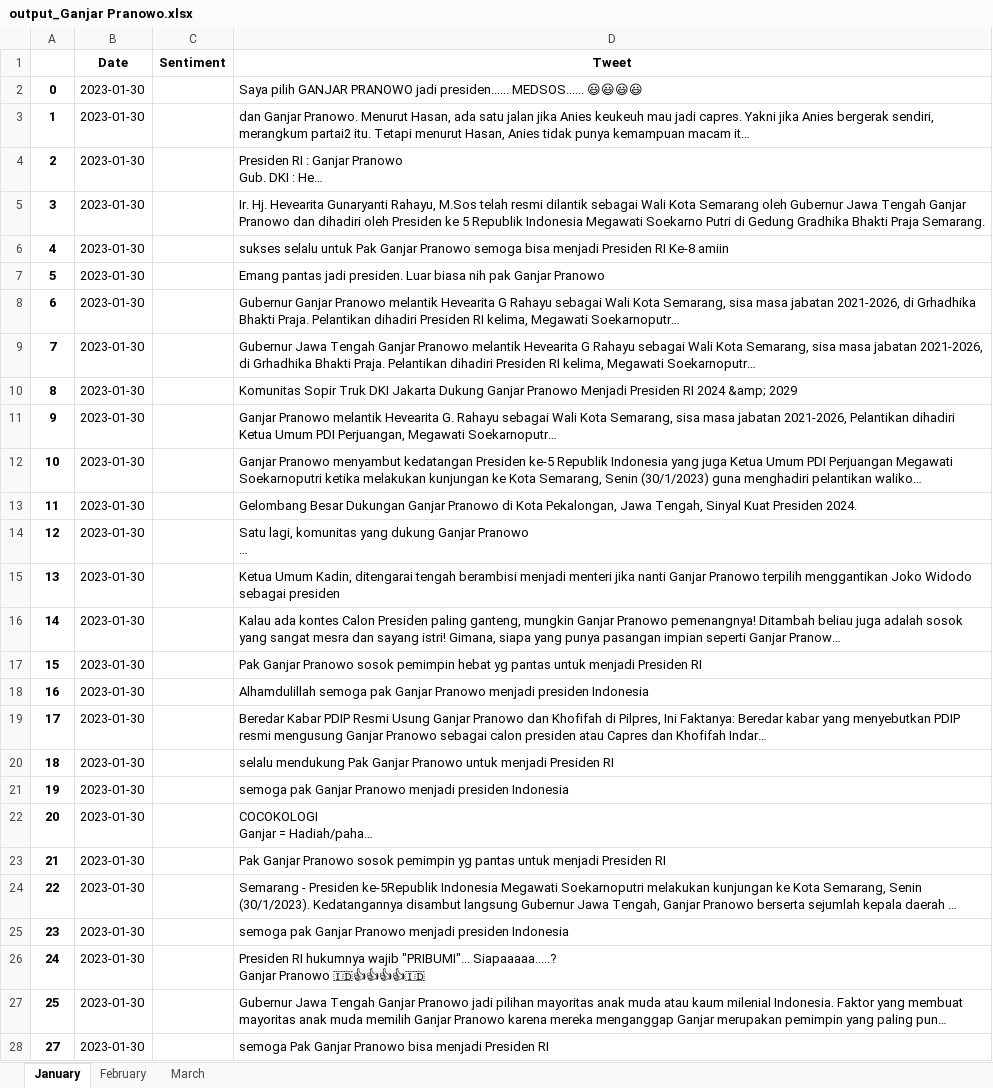
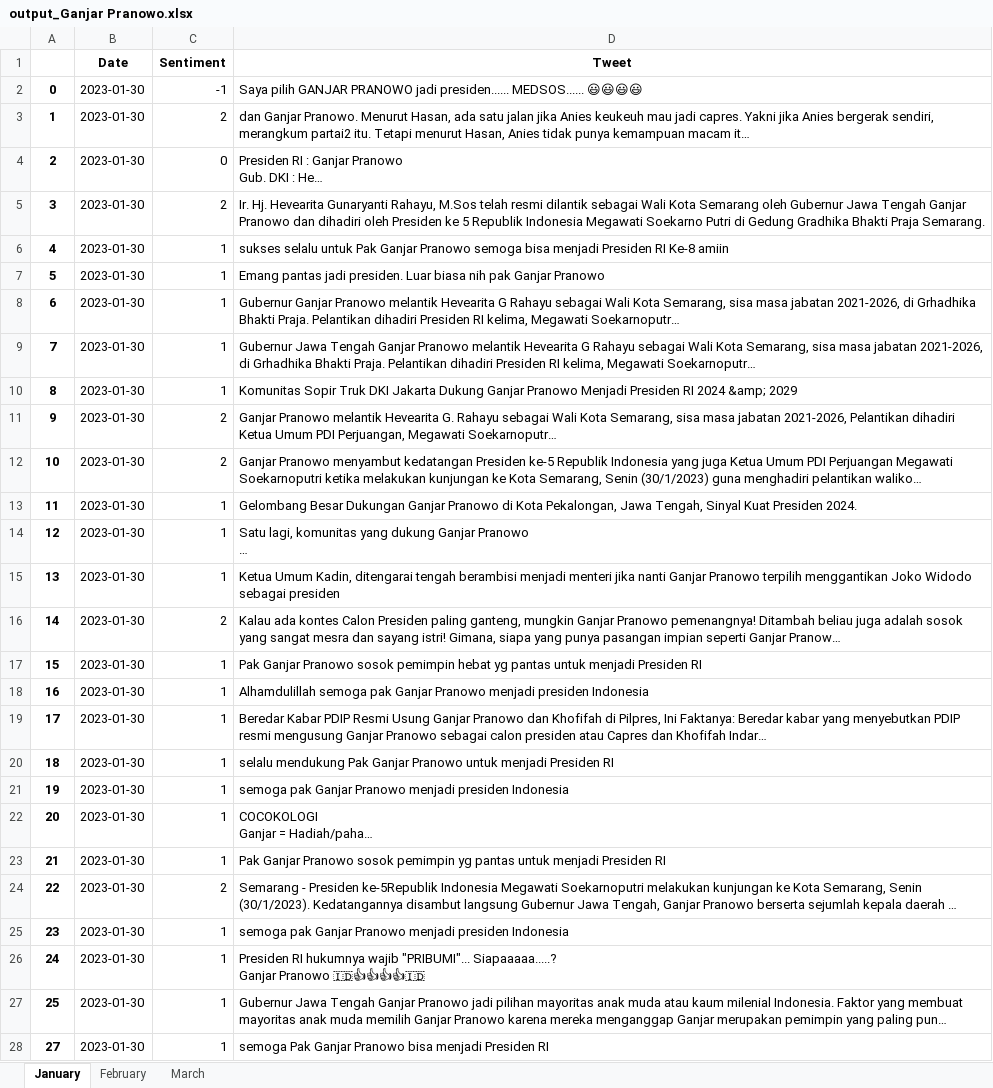
Before and after one commit to FnsAja/Skripsi, an Excel workbook: Aplikasi Skripsi/output_Ganjar Pranowo.xlsx, sheet January, drawn as a sheet; only a part is shown; long unchanged cells end in …; values as stored, in another font and other column widths than the file's, no borders; the diff covers the shown part only; the diff names each change by its address in the sheet, - before the commit and + after, or states it on an @@ line.

```diff
--- a/Aplikasi Skripsi/output_Ganjar Pranowo.xlsx (sheet January)
+++ b/Aplikasi Skripsi/output_Ganjar Pranowo.xlsx (sheet January)
-C2 (Sentiment): (empty)
+C2 (Sentiment): -1
-C3 (Sentiment): (empty)
+C3 (Sentiment): 2
-C4 (Sentiment): (empty)
+C4 (Sentiment): 0
-C5 (Sentiment): (empty)
+C5 (Sentiment): 2
-C6:C10 (Sentiment): (empty)
+C6:C10 (Sentiment): 1
-C11:C12 (Sentiment): (empty)
+C11:C12 (Sentiment): 2
-C13:C15 (Sentiment): (empty)
+C13:C15 (Sentiment): 1
-C16 (Sentiment): (empty)
+C16 (Sentiment): 2
-C17:C23 (Sentiment): (empty)
+C17:C23 (Sentiment): 1
-C24 (Sentiment): (empty)
+C24 (Sentiment): 2
-C25:C28 (Sentiment): (empty)
+C25:C28 (Sentiment): 1
```
Also changed, not shown: 1 removed row and 172 edited cells elsewhere in this sheet, Aplikasi Skripsi/output_Anies Baswedan.xlsx.
